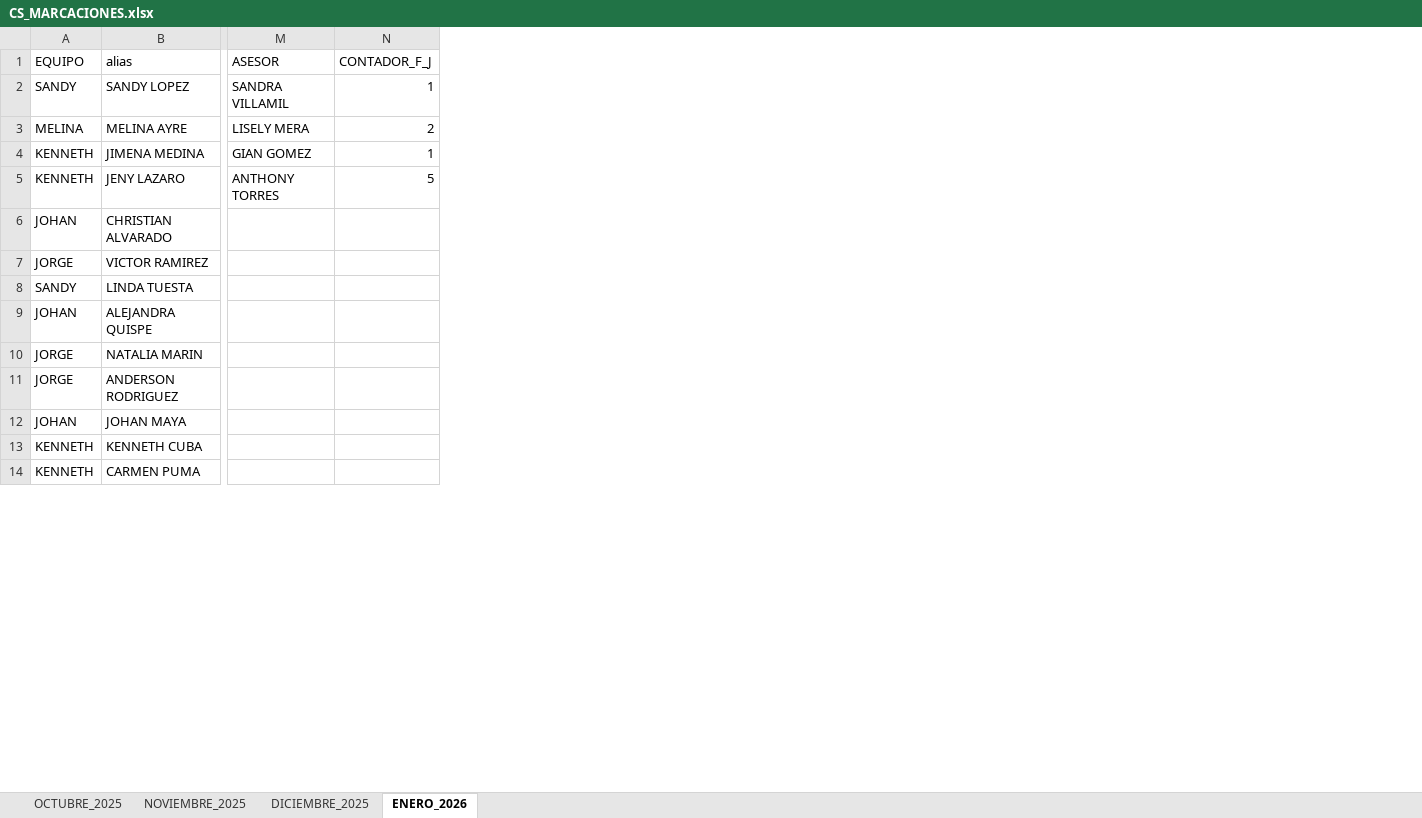
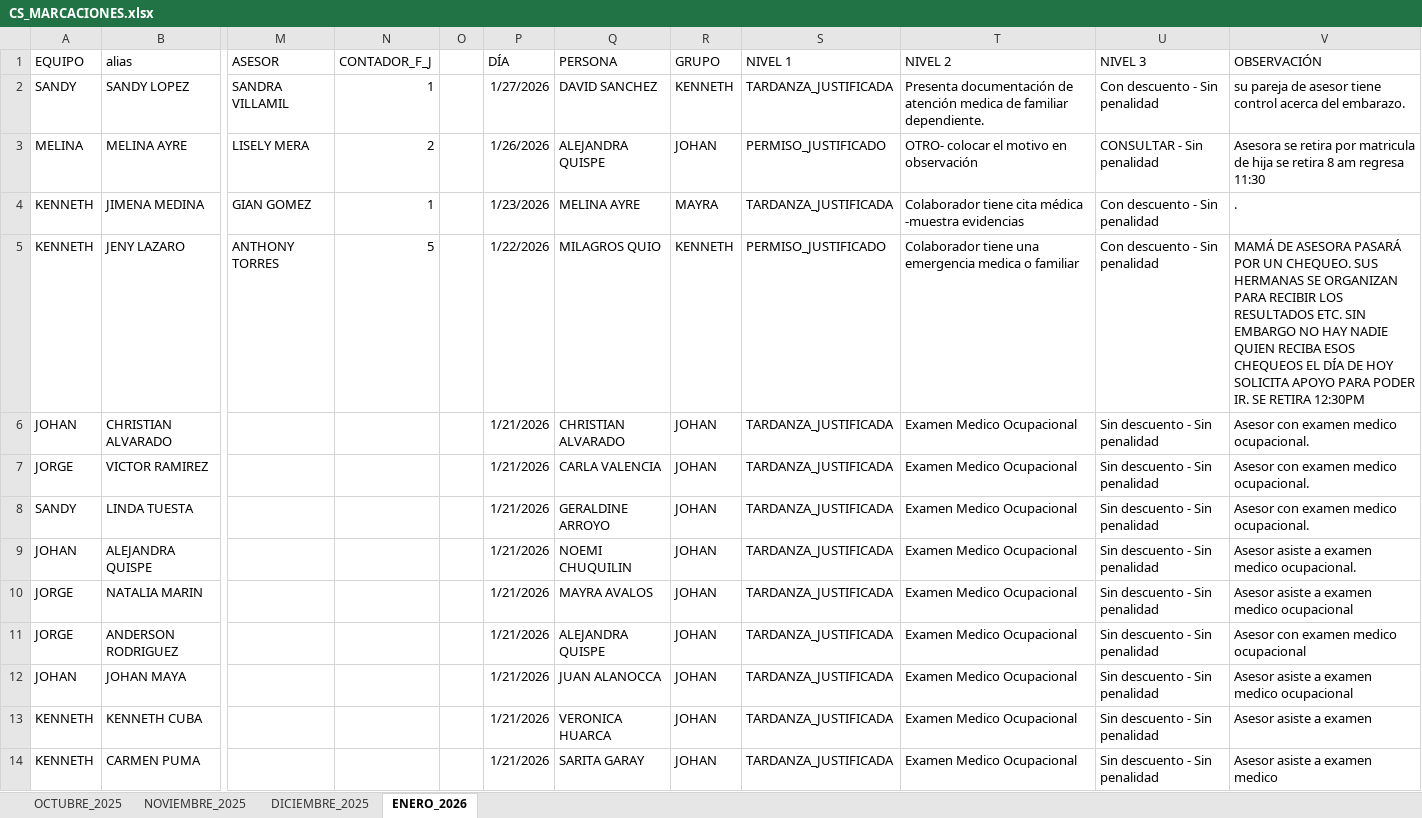
Before and after one commit to jvasquez98/Ranking, an Excel workbook: CS_MARCACIONES.xlsx, sheet ENERO_2026, drawn as a sheet; only a part is shown, gaps mark what is left out; values as stored, in another font and other column widths than the file's, no borders; conditional formats and table styles not drawn; the diff names each change by its address in the sheet, - before the commit and + after, or states it on an @@ line.

```diff
--- a/CS_MARCACIONES.xlsx (sheet ENERO_2026)
+++ b/CS_MARCACIONES.xlsx (sheet ENERO_2026)
+column O, empty
+column P (DÍA), rows 2-14: 1/27/2026 | 1/26/2026 | 1/23/2026 | 1/22/2026 | 1/21/2026 | 1/21/2026 | 1/21/2026 | 1/21/2026 | 1/21/2026 | 1/21/2026 | 1/21/2026 | 1/21/2026 | 1/21/2026
+column Q (PERSONA), rows 2-14: DAVID SANCHEZ | ALEJANDRA QUISPE | MELINA AYRE | MILAGROS QUIO | CHRISTIAN ALVARADO | CARLA VALENCIA | GERALDINE ARROYO | NOEMI CHUQUILIN | MAYRA AVALOS | ALEJANDRA QUISPE | JUAN ALANOCCA | VERONICA HUARCA | SARITA GARAY
+column R (GRUPO), rows 2-14: KENNETH | JOHAN | MAYRA | KENNETH | JOHAN | JOHAN | JOHAN | JOHAN | JOHAN | JOHAN | JOHAN | JOHAN | JOHAN
+column S (NIVEL 1), rows 2-14: TARDANZA_JUSTIFICADA | PERMISO_JUSTIFICADO | TARDANZA_JUSTIFICADA | PERMISO_JUSTIFICADO | TARDANZA_JUSTIFICADA | TARDANZA_JUSTIFICADA | TARDANZA_JUSTIFICADA | TARDANZA_JUSTIFICADA | TARDANZA_JUSTIFICADA | TARDANZA_JUSTIFICADA | TARDANZA_JUSTIFICADA | TARDANZA_JUSTIFICADA | TARDANZA_JUSTIFICADA
+column T (NIVEL 2), rows 2-14: Presenta documentación de atención medica de familiar dependiente. | OTRO- colocar el motivo en observación | Colaborador tiene cita médica -muestra evidencias | Colaborador tiene una emergencia medica o familiar | Examen Medico Ocupacional | Examen Medico Ocupacional | Examen Medico Ocupacional | Examen Medico Ocupacional | Examen Medico Ocupacional | Examen Medico Ocupacional | Examen Medico Ocupacional | Examen Medico Ocupacional | Examen Medico Ocupacional
+column U (NIVEL 3), rows 2-14: Con descuento - Sin penalidad | CONSULTAR - Sin penalidad | Con descuento - Sin penalidad | Con descuento - Sin penalidad | Sin descuento - Sin penalidad | Sin descuento - Sin penalidad | Sin descuento - Sin penalidad | Sin descuento - Sin penalidad | Sin descuento - Sin penalidad | Sin descuento - Sin penalidad | Sin descuento - Sin penalidad | Sin descuento - Sin penalidad | Sin descuento - Sin penalidad
+column V (OBSERVACIÓN), rows 2-14: su pareja de asesor tiene control acerca del embarazo. | Asesora se retira por matricula de hija se retira 8 am regresa 11:30 | . | MAMÁ DE ASESORA PASARÁ POR UN CHEQUEO. SUS HERMANAS SE ORGANIZAN PARA RECIBIR LOS RESULTADOS ETC. SIN EMBARGO NO HAY NADIE QUIEN RECIBA ESOS CHEQUEOS EL DÍA DE HOY SOLICITA APOYO PARA PODER IR. SE RETIRA 12:30PM | Asesor con examen medico ocupacional. | Asesor con examen medico ocupacional. | Asesor con examen medico ocupacional. | Asesor asiste a examen medico ocupacional. | Asesor asiste a examen medico ocupacional | Asesor con examen medico ocupacional | Asesor asiste a examen medico ocupacional | Asesor asiste a examen | Asesor asiste a examen medico
```
Also changed, not shown: sheet NOVIEMBRE_2025, sheet OCTUBRE_2025, sheet DICIEMBRE_2025, CS_AVANCE DE ASESORES.xlsx, 3 other files.
